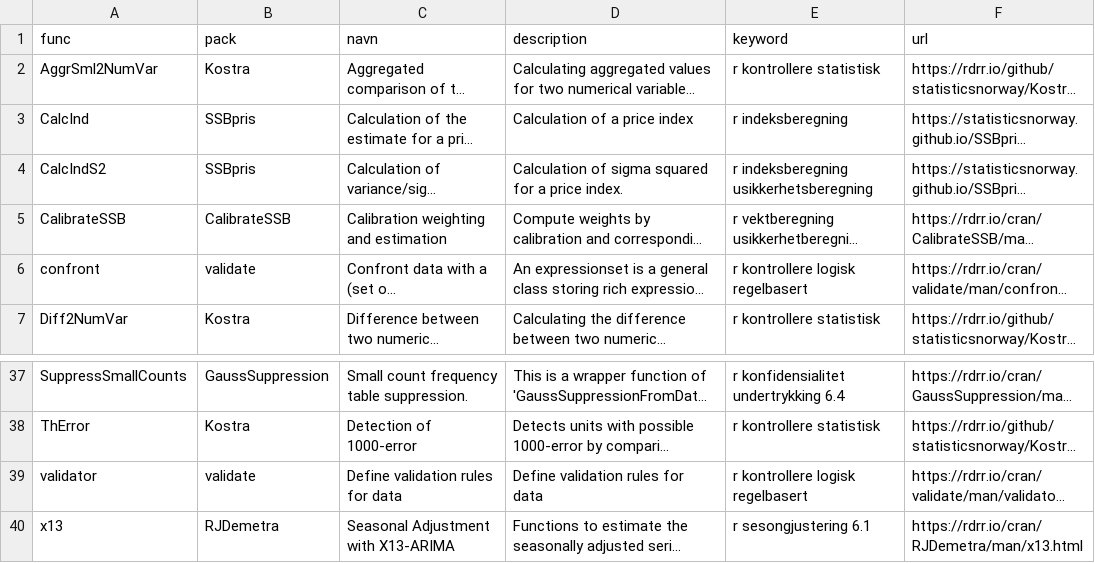
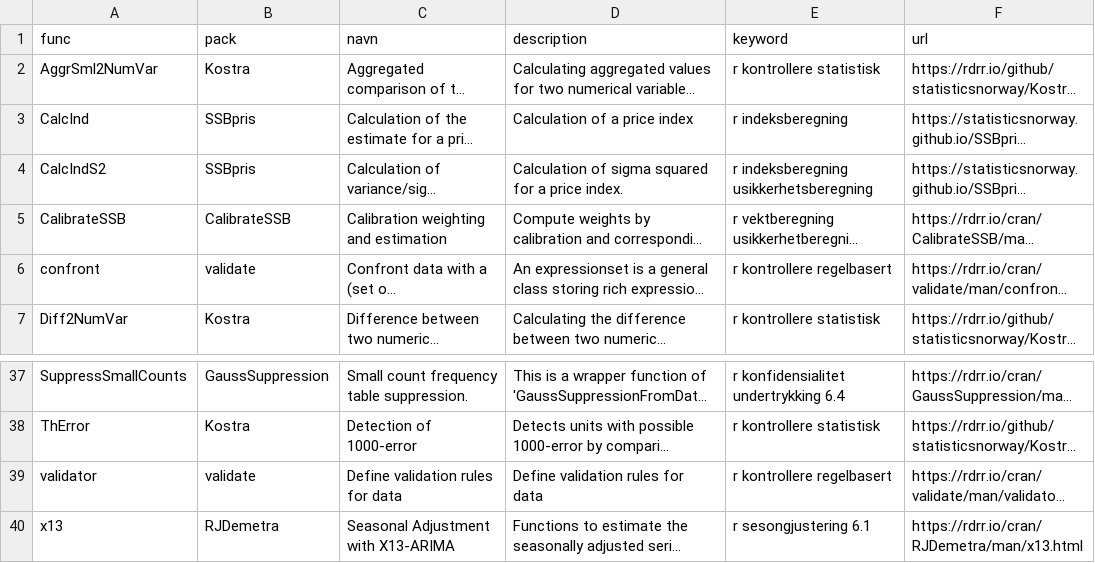
Before and after one commit to statisticsnorway/ssb-metodebiblioteket, a CSV file: data/katalogdata.csv, drawn as a sheet; only a part is shown, gaps mark what is left out; long unchanged cells end in …; the diff names each change by its address in the sheet, - before the commit and + after, or states it on an @@ line.

Commit message:
Updated keyword to regelbasert

```diff
--- a/data/katalogdata.csv
+++ b/data/katalogdata.csv
-E6 (keyword): r kontrollere logisk regelbasert
+E6 (keyword): r kontrollere regelbasert
-E39 (keyword): r kontrollere logisk regelbasert
+E39 (keyword): r kontrollere regelbasert
```
Also changed, not shown: 4 other files.
